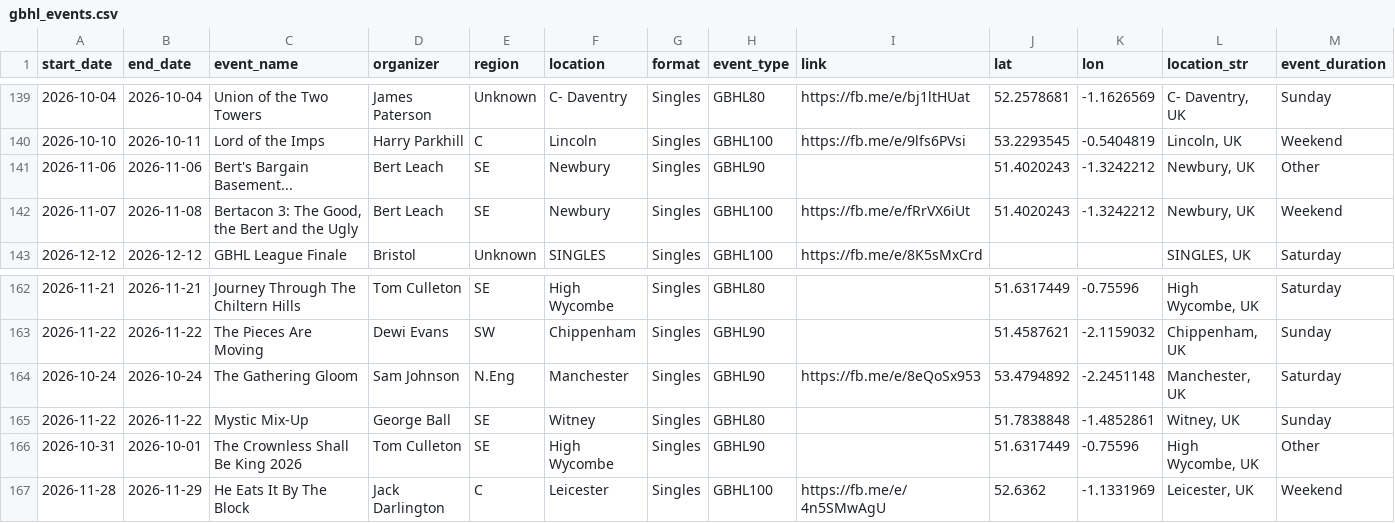
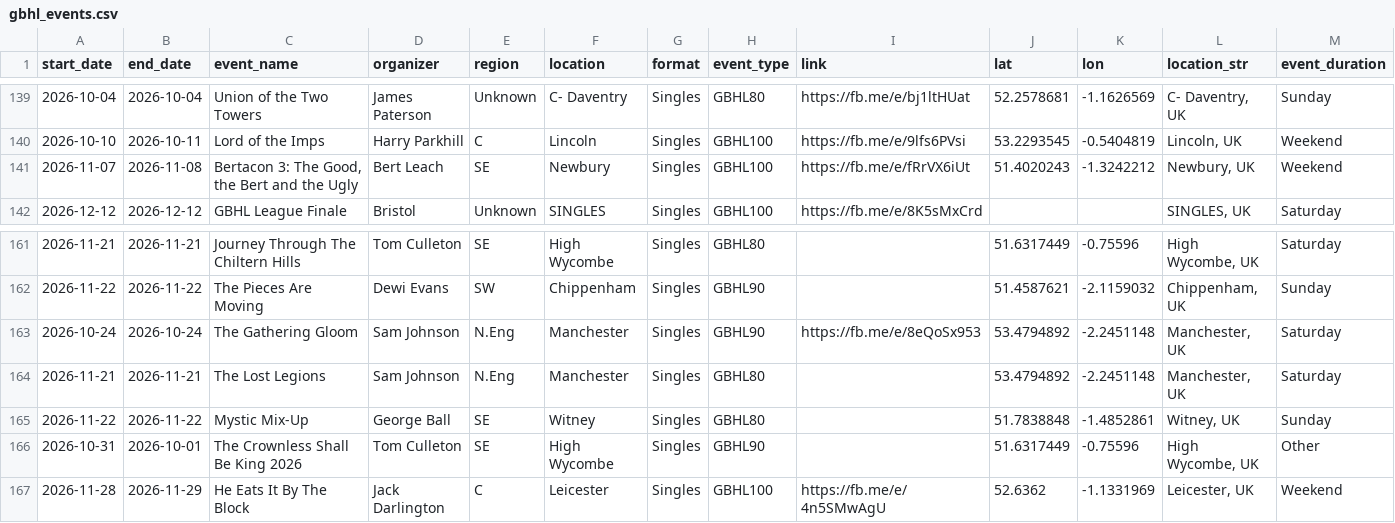
Before and after one commit to samgulf/gbhl-events, a CSV file: data/gbhl_events.csv, drawn as a sheet; only a part is shown, gaps mark what is left out.

Commit message:
Update: Update 2026 events

```diff
--- a/data/gbhl_events.csv
+++ b/data/gbhl_events.csv
@@ -140,3 +140,2 @@ start_date,end_date,event_name,organizer,region,location,format,event_type,link,
 2026-10-10,2026-10-11,Lord of the Imps,Harry Parkhill,C,Lincoln,Singles,GBHL100,https://fb.me/e/9lfs6PVsi,53.2293545,-0.5404819,"Lincoln, UK",Weekend
-2026-11-06,2026-11-06,Bert's Bargain Basement...,Bert Leach,SE,Newbury,Singles,GBHL90,,51.4020243,-1.3242212,"Newbury, UK",Other
 2026-11-07,2026-11-08,"Bertacon 3: The Good, the Bert and the Ugly",Bert Leach,SE,Newbury,Singles,GBHL100,https://fb.me/e/fRrVX6iUt,51.4020243,-1.3242212,"Newbury, UK",Weekend
@@ -164,2 +163,3 @@ start_date,end_date,event_name,organizer,region,location,format,event_type,link,
 2026-10-24,2026-10-24,The Gathering Gloom,Sam Johnson,N.Eng,Manchester,Singles,GBHL90,https://fb.me/e/8eQoSx953,53.4794892,-2.2451148,"Manchester, UK",Saturday
+2026-11-21,2026-11-21,The Lost Legions,Sam Johnson,N.Eng,Manchester,Singles,GBHL80,,53.4794892,-2.2451148,"Manchester, UK",Saturday
 2026-11-22,2026-11-22,Mystic Mix-Up,George Ball,SE,Witney,Singles,GBHL80,,51.7838848,-1.4852861,"Witney, UK",Sunday
```
Also changed, not shown: 2 other files.
